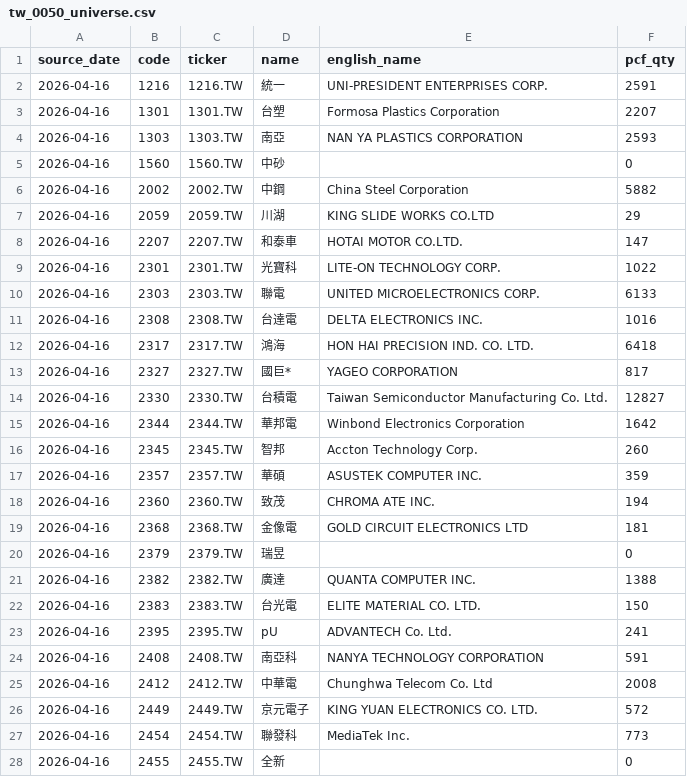
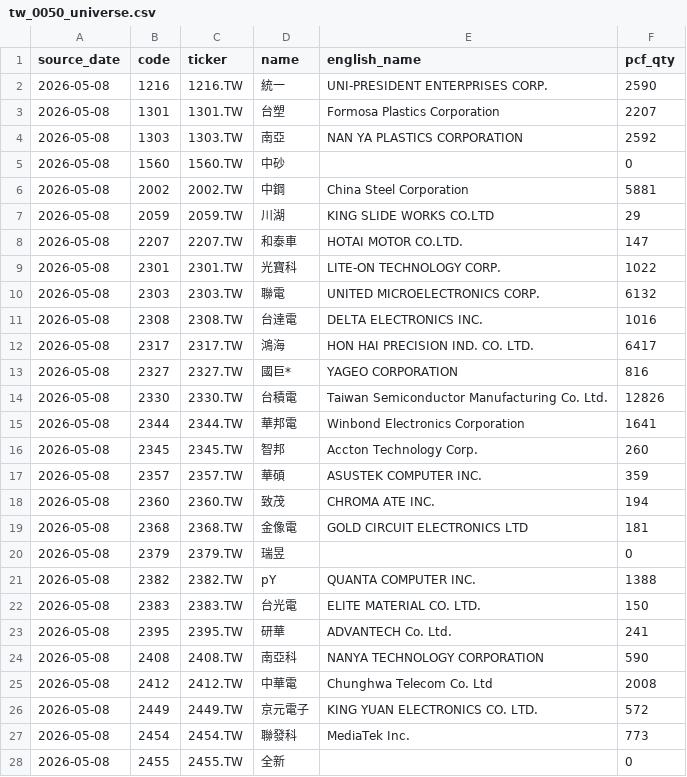
Before and after one commit to Datsam8866/AI-Playgrounds, a CSV file: Buffett/TWSE/tw_0050_universe.csv, drawn as a sheet; only a part is shown; the diff covers the shown part only.

```diff
--- a/Buffett/TWSE/tw_0050_universe.csv
+++ b/Buffett/TWSE/tw_0050_universe.csv
@@ -1,28 +1,28 @@
 source_date,code,ticker,name,english_name,pcf_qty
-2026-04-16,1216,1216.TW,統一,UNI-PRESIDENT ENTERPRISES CORP.,2591
-2026-04-16,1301,1301.TW,台塑,Formosa Plastics Corporation,2207
-2026-04-16,1303,1303.TW,南亞,NAN YA PLASTICS CORPORATION,2593
-2026-04-16,1560,1560.TW,中砂,,0
-2026-04-16,2002,2002.TW,中鋼,China Steel Corporation,5882
-2026-04-16,2059,2059.TW,川湖,KING SLIDE WORKS CO.LTD,29
-2026-04-16,2207,2207.TW,和泰車,HOTAI MOTOR CO.LTD.,147
-2026-04-16,2301,2301.TW,光寶科,LITE-ON TECHNOLOGY CORP.,1022
-2026-04-16,2303,2303.TW,聯電,UNITED MICROELECTRONICS CORP.,6133
-2026-04-16,2308,2308.TW,台達電,DELTA ELECTRONICS INC.,1016
-2026-04-16,2317,2317.TW,鴻海,HON HAI PRECISION IND. CO. LTD.,6418
-2026-04-16,2327,2327.TW,國巨*,YAGEO CORPORATION,817
-2026-04-16,2330,2330.TW,台積電,Taiwan Semiconductor Manufacturing Co. Ltd.,12827
-2026-04-16,2344,2344.TW,華邦電,Winbond Electronics Corporation,1642
-2026-04-16,2345,2345.TW,智邦,Accton Technology Corp.,260
-2026-04-16,2357,2357.TW,華碩,ASUSTEK COMPUTER INC.,359
-2026-04-16,2360,2360.TW,致茂,CHROMA ATE INC.,194
-2026-04-16,2368,2368.TW,金像電,GOLD CIRCUIT ELECTRONICS LTD,181
-2026-04-16,2379,2379.TW,瑞昱,,0
-2026-04-16,2382,2382.TW,廣達,QUANTA COMPUTER INC.,1388
-2026-04-16,2383,2383.TW,台光電,ELITE  MATERIAL CO. LTD.,150
-2026-04-16,2395,2395.TW,pU,ADVANTECH Co. Ltd.,241
-2026-04-16,2408,2408.TW,南亞科,NANYA TECHNOLOGY CORPORATION,591
-2026-04-16,2412,2412.TW,中華電,Chunghwa Telecom Co. Ltd,2008
-2026-04-16,2449,2449.TW,京元電子,KING YUAN ELECTRONICS CO. LTD.,572
-2026-04-16,2454,2454.TW,聯發科,MediaTek Inc.,773
-2026-04-16,2455,2455.TW,全新,,0
+2026-05-08,1216,1216.TW,統一,UNI-PRESIDENT ENTERPRISES CORP.,2590
+2026-05-08,1301,1301.TW,台塑,Formosa Plastics Corporation,2207
+2026-05-08,1303,1303.TW,南亞,NAN YA PLASTICS CORPORATION,2592
+2026-05-08,1560,1560.TW,中砂,,0
+2026-05-08,2002,2002.TW,中鋼,China Steel Corporation,5881
+2026-05-08,2059,2059.TW,川湖,KING SLIDE WORKS CO.LTD,29
+2026-05-08,2207,2207.TW,和泰車,HOTAI MOTOR CO.LTD.,147
+2026-05-08,2301,2301.TW,光寶科,LITE-ON TECHNOLOGY CORP.,1022
+2026-05-08,2303,2303.TW,聯電,UNITED MICROELECTRONICS CORP.,6132
+2026-05-08,2308,2308.TW,台達電,DELTA ELECTRONICS INC.,1016
+2026-05-08,2317,2317.TW,鴻海,HON HAI PRECISION IND. CO. LTD.,6417
+2026-05-08,2327,2327.TW,國巨*,YAGEO CORPORATION,816
+2026-05-08,2330,2330.TW,台積電,Taiwan Semiconductor Manufacturing Co. Ltd.,12826
+2026-05-08,2344,2344.TW,華邦電,Winbond Electronics Corporation,1641
+2026-05-08,2345,2345.TW,智邦,Accton Technology Corp.,260
+2026-05-08,2357,2357.TW,華碩,ASUSTEK COMPUTER INC.,359
+2026-05-08,2360,2360.TW,致茂,CHROMA ATE INC.,194
+2026-05-08,2368,2368.TW,金像電,GOLD CIRCUIT ELECTRONICS LTD,181
+2026-05-08,2379,2379.TW,瑞昱,,0
+2026-05-08,2382,2382.TW,pY,QUANTA COMPUTER INC.,1388
+2026-05-08,2383,2383.TW,台光電,ELITE  MATERIAL CO. LTD.,150
+2026-05-08,2395,2395.TW,研華,ADVANTECH Co. Ltd.,241
+2026-05-08,2408,2408.TW,南亞科,NANYA TECHNOLOGY CORPORATION,590
+2026-05-08,2412,2412.TW,中華電,Chunghwa Telecom Co. Ltd,2008
+2026-05-08,2449,2449.TW,京元電子,KING YUAN ELECTRONICS CO. LTD.,572
+2026-05-08,2454,2454.TW,聯發科,MediaTek Inc.,773
+2026-05-08,2455,2455.TW,全新,,0
```
Also changed, not shown: 55 edited cells elsewhere in this file, Buffett/TWSE/tw_0050_walkforward.csv, Buffett/TWSE/tw_0050_walkforward_summary.csv, 2 other files.
